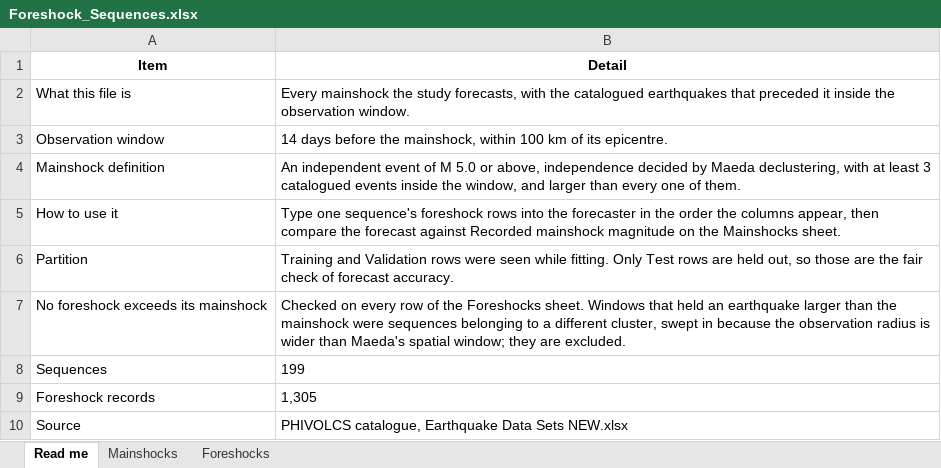
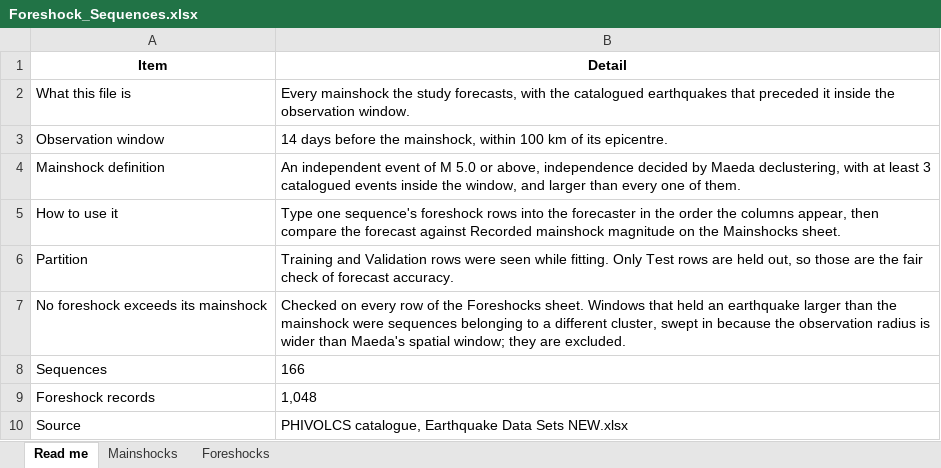
Before and after one commit to alexandernoveno/Forecasting-Magnitude-, an Excel workbook: outputs/Foreshock_Sequences.xlsx, sheet Read me, drawn as a sheet; values as stored, in another font and other column widths than the file's, no borders; the diff names each change by its address in the sheet, - before the commit and + after, or states it on an @@ line.

```diff
--- a/outputs/Foreshock_Sequences.xlsx (sheet Read me)
+++ b/outputs/Foreshock_Sequences.xlsx (sheet Read me)
-B8 (Detail): 199
+B8 (Detail): 166
-B9 (Detail): 1,305
+B9 (Detail): 1,048
```
Also changed, not shown: sheet Foreshocks, sheet Mainshocks, outputs/Train_Test_Datasets.xlsx, 44 other files.
